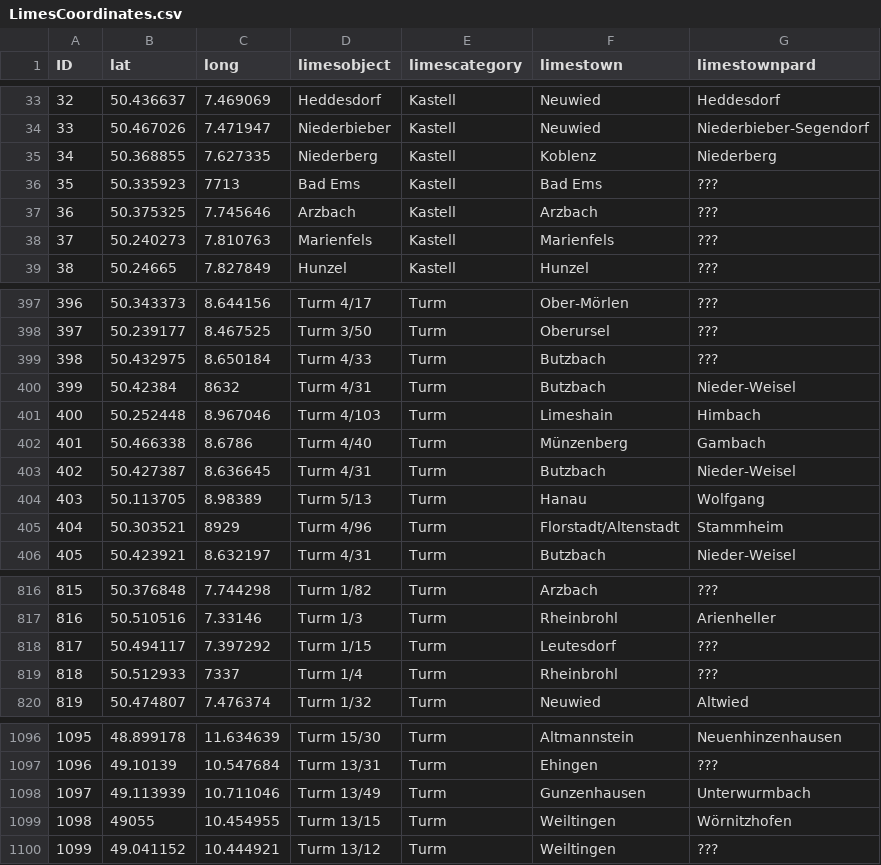
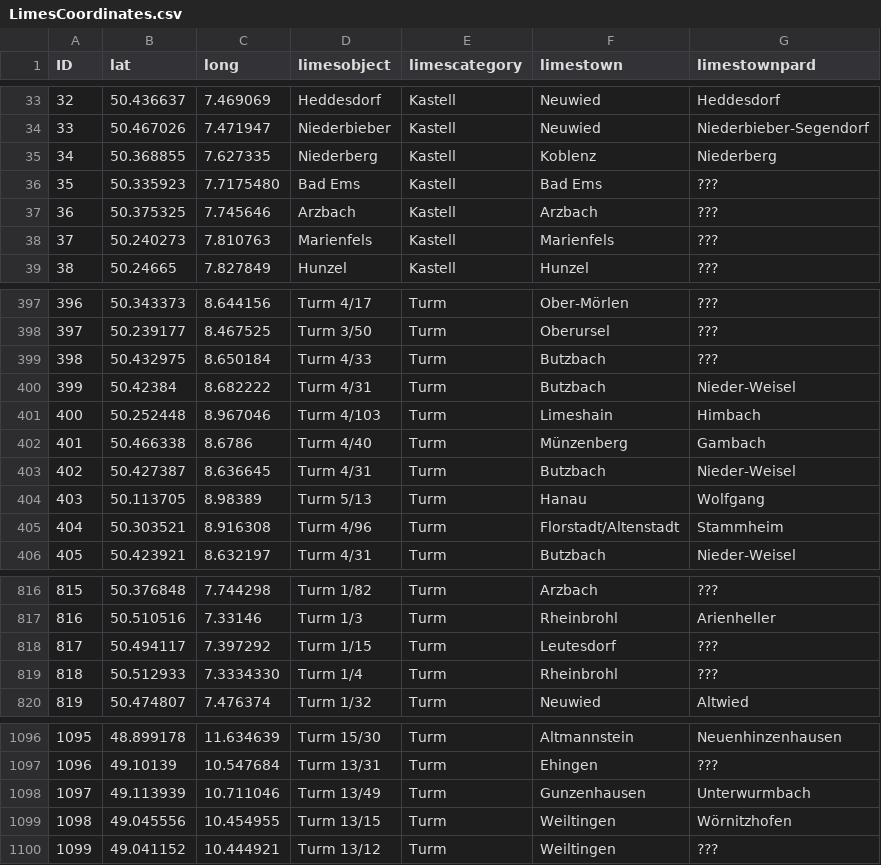
Before and after one commit to Research-Squirrel-Engineers/limes, a CSV file: csv/LimesCoordinates.csv, drawn as a sheet; only a part is shown, gaps mark what is left out.

Commit message:
fix limes coordinates

```diff
--- a/csv/LimesCoordinates.csv
+++ b/csv/LimesCoordinates.csv
@@ -35,3 +35,3 @@ ID	lat	long	limesobject	limescategory	limestown	limestownpard
 34	50.368855	7.627335	Niederberg	Kastell	Koblenz	Niederberg
-35	50.335923	7713	Bad Ems	Kastell	Bad Ems	???
+35	50.335923	7.7175480	Bad Ems	Kastell	Bad Ems	???
 36	50.375325	7.745646	Arzbach	Kastell	Arzbach	???
@@ -399,3 +399,3 @@ ID	lat	long	limesobject	limescategory	limestown	limestownpard
 398	50.432975	8.650184	Turm 4/33	Turm	Butzbach	???
-399	50.42384	8632	Turm 4/31	Turm	Butzbach	Nieder-Weisel
+399	50.42384	8.682222	Turm 4/31	Turm	Butzbach	Nieder-Weisel
 400	50.252448	8.967046	Turm 4/103	Turm	Limeshain	Himbach
@@ -404,3 +404,3 @@ ID	lat	long	limesobject	limescategory	limestown	limestownpard
 403	50.113705	8.98389	Turm 5/13	Turm	Hanau	Wolfgang
-404	50.303521	8929	Turm 4/96	Turm	Florstadt/Altenstadt	Stammheim
+404	50.303521	8.916308	Turm 4/96	Turm	Florstadt/Altenstadt	Stammheim
 405	50.423921	8.632197	Turm 4/31	Turm	Butzbach	Nieder-Weisel
@@ -818,3 +818,3 @@ ID	lat	long	limesobject	limescategory	limestown	limestownpard
 817	50.494117	7.397292	Turm 1/15	Turm	Leutesdorf	???
-818	50.512933	7337	Turm 1/4	Turm	Rheinbrohl	???
+818	50.512933	7.3334330	Turm 1/4	Turm	Rheinbrohl	???
 819	50.474807	7.476374	Turm 1/32	Turm	Neuwied	Altwied
@@ -1098,3 +1098,3 @@ ID	lat	long	limesobject	limescategory	limestown	limestownpard
 1097	49.113939	10.711046	Turm 13/49	Turm	Gunzenhausen	Unterwurmbach
-1098	49055	10.454955	Turm 13/15	Turm	Weiltingen	Wörnitzhofen
+1098	49.045556	10.454955	Turm 13/15	Turm	Weiltingen	Wörnitzhofen
 1099	49.041152	10.444921	Turm 13/12	Turm	Weiltingen	???
```
Also changed, not shown: 2 other files.
